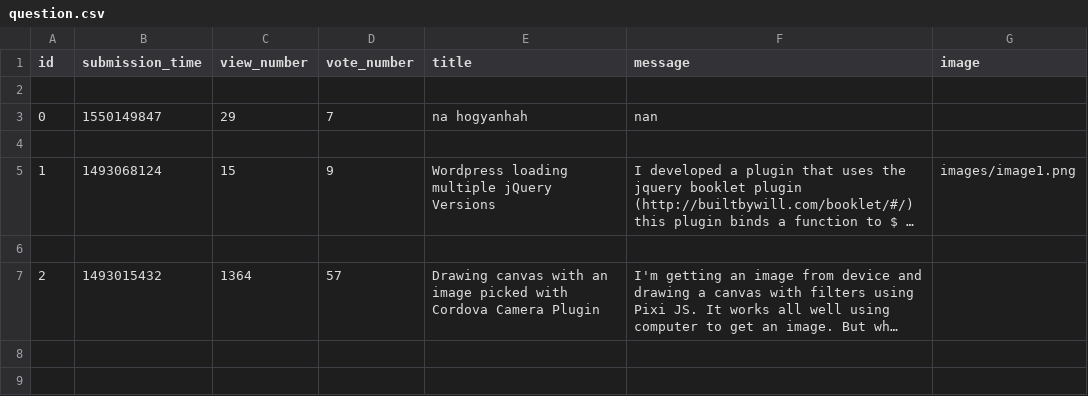
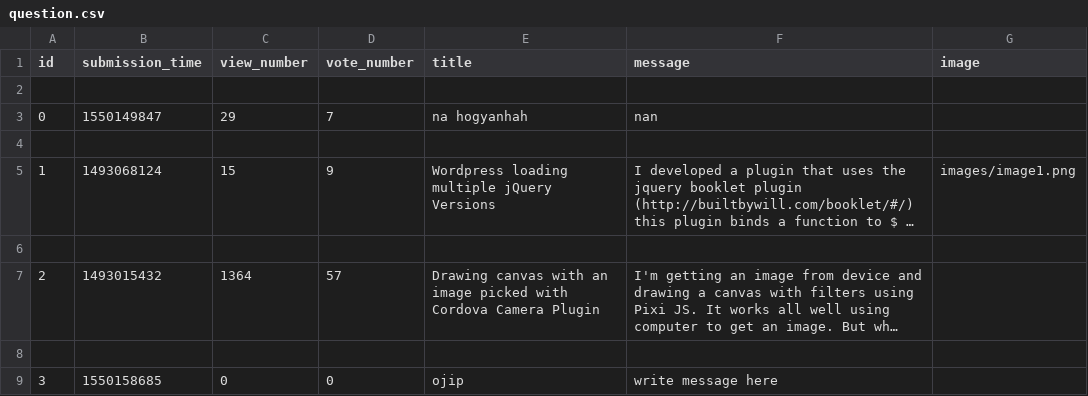
Before and after one commit to liszkaidavid/ask-mate-python, a CSV file: sample_data/question.csv, drawn as a sheet; long unchanged cells end in …; the diff names each change by its address in the sheet, - before the commit and + after, or states it on an @@ line.

Commit message:
add question tested

```diff
--- a/sample_data/question.csv
+++ b/sample_data/question.csv
+row 8: (empty)
+row 9: 3 | 1550158685 | 0 | 0 | ojip | write message here
```
